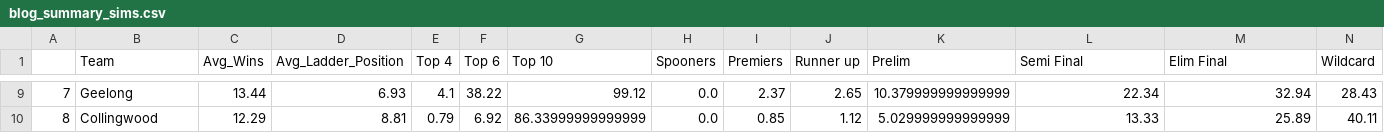
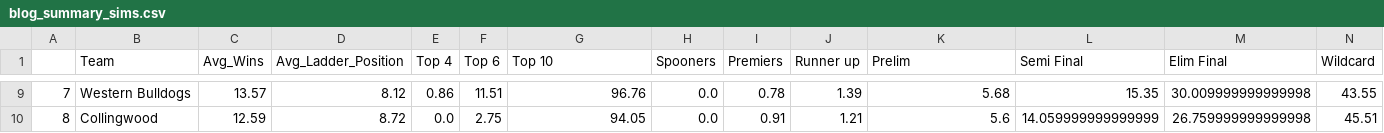
Before and after one commit to Edjwatson/edjwatson.github.io, a CSV file: data/Simulations/blog_summary_sims.csv, drawn as a sheet; only a part is shown, gaps mark what is left out; the diff covers the shown part only.

```diff
--- a/data/Simulations/blog_summary_sims.csv
+++ b/data/Simulations/blog_summary_sims.csv
@@ -9,2 +9,2 @@
-7,Geelong,13.44,6.93,4.1,38.22,99.12,0.0,2.37,2.65,10.379999999999999,22.34,32.94,28.43
-8,Collingwood,12.29,8.81,0.79,6.92,86.33999999999999,0.0,0.85,1.12,5.029999999999999,13.33,25.89,40.11
+7,Western Bulldogs,13.57,8.12,0.86,11.51,96.76,0.0,0.78,1.39,5.68,15.35,30.009999999999998,43.55
+8,Collingwood,12.59,8.72,0.0,2.75,94.05,0.0,0.91,1.21,5.6,14.059999999999999,26.759999999999998,45.51
```
Also changed, not shown: 144 edited cells elsewhere in this file, data/Simulations/blog_ladder_distribution.csv, data/SquiggleData/squiggle_predictions.csv, 10 other files.
